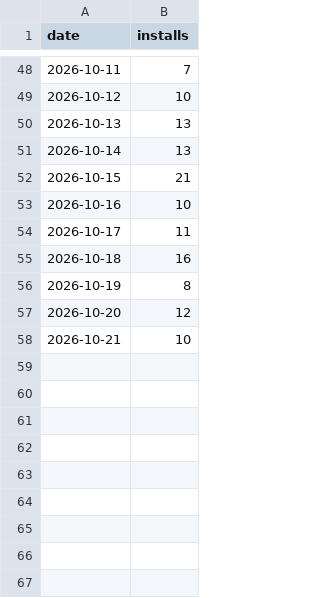
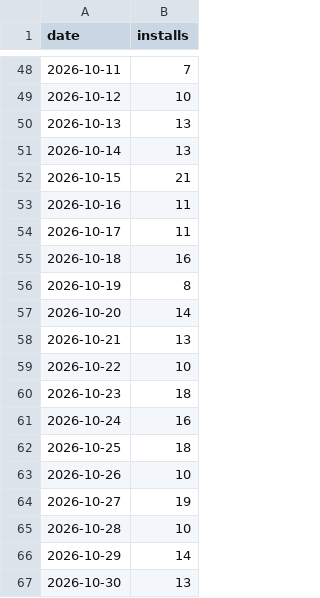
Before and after one commit to VDiPaola/Kickerino-releases, a CSV file: ms-store.csv, drawn as a sheet; only a part is shown, gaps mark what is left out.

```diff
--- a/ms-store.csv
+++ b/ms-store.csv
@@ -52,3 +52,3 @@ date,installs
 2026-10-15,21
-2026-10-16,10
+2026-10-16,11
 2026-10-17,11
@@ -56,3 +56,12 @@ date,installs
 2026-10-19,8
-2026-10-20,12
-2026-10-21,10
+2026-10-20,14
+2026-10-21,13
+2026-10-22,10
+2026-10-23,18
+2026-10-24,16
+2026-10-25,18
+2026-10-26,10
+2026-10-27,19
+2026-10-28,10
+2026-10-29,14
+2026-10-30,13
```
Also changed, not shown: downloads.csv, 9 other files.
